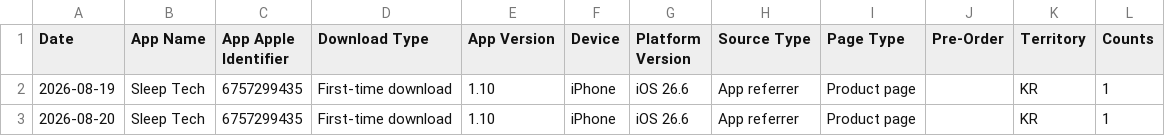
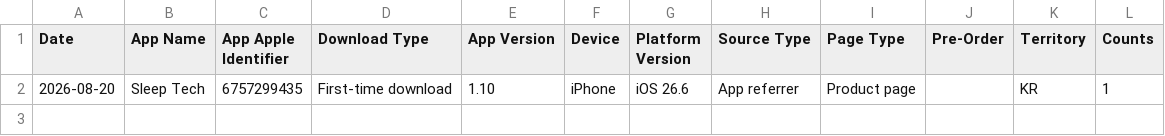
Before and after one commit to workingtomkwak-cmd/sleeptech-dashboard, a CSV file: data/raw/App_Downloads_Standard.sample.csv, drawn as a sheet.

```diff
--- a/data/raw/App_Downloads_Standard.sample.csv
+++ b/data/raw/App_Downloads_Standard.sample.csv
@@ -1,3 +1,2 @@
 Date	App Name	App Apple Identifier	Download Type	App Version	Device	Platform Version	Source Type	Page Type	Pre-Order	Territory	Counts
-2026-08-19	Sleep Tech	6757299435	First-time download	1.10	iPhone	iOS 26.6	App referrer	Product page		KR	1
 2026-08-20	Sleep Tech	6757299435	First-time download	1.10	iPhone	iOS 26.6	App referrer	Product page		KR	1
```
Also changed, not shown: data/raw/App_Store_Discovery_and_Engagement_Standard.sample.csv, 1 other file.
